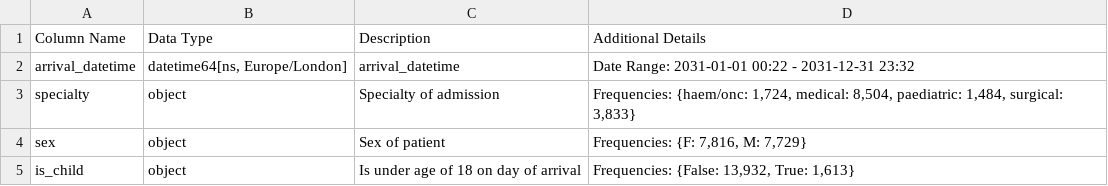
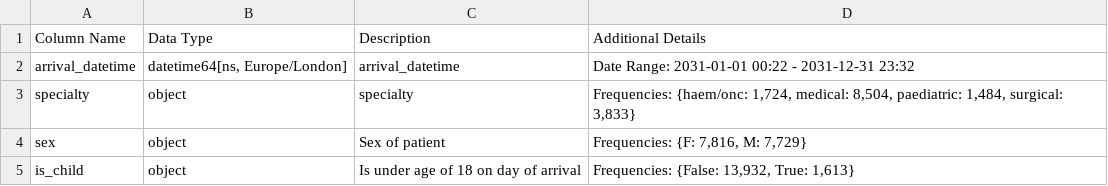
Before and after one commit to UCL-CORU/patientflow, a CSV file: data-dictionaries/inpatient_arrivals_data_dictionary.csv, drawn as a sheet.

```diff
--- a/data-dictionaries/inpatient_arrivals_data_dictionary.csv
+++ b/data-dictionaries/inpatient_arrivals_data_dictionary.csv
@@ -2,3 +2,3 @@ Column Name,Data Type,Description,Additional Details
 arrival_datetime,"datetime64[ns, Europe/London]",arrival_datetime,Date Range: 2031-01-01 00:22 - 2031-12-31 23:32
-specialty,object,Specialty of admission,"Frequencies: {haem/onc: 1,724, medical: 8,504, paediatric: 1,484, surgical: 3,833}"
+specialty,object,specialty,"Frequencies: {haem/onc: 1,724, medical: 8,504, paediatric: 1,484, surgical: 3,833}"
 sex,object,Sex of patient,"Frequencies: {F: 7,816, M: 7,729}"
```
Also changed, not shown: data-dictionaries/ed_visits_data_dictionary.csv, 2 other files.
